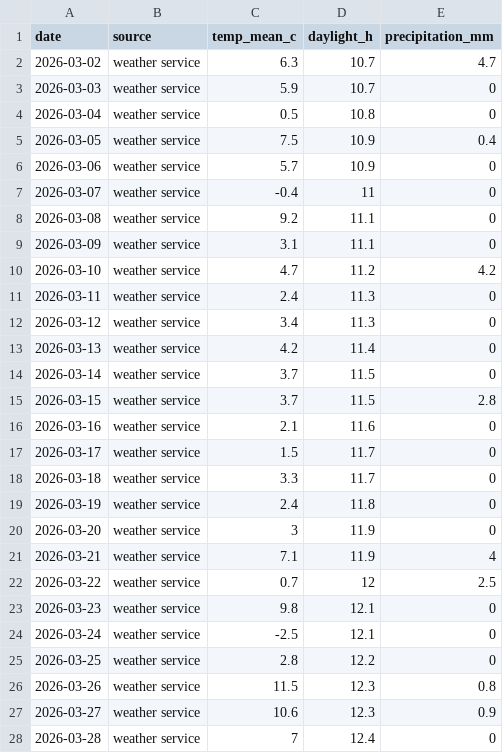
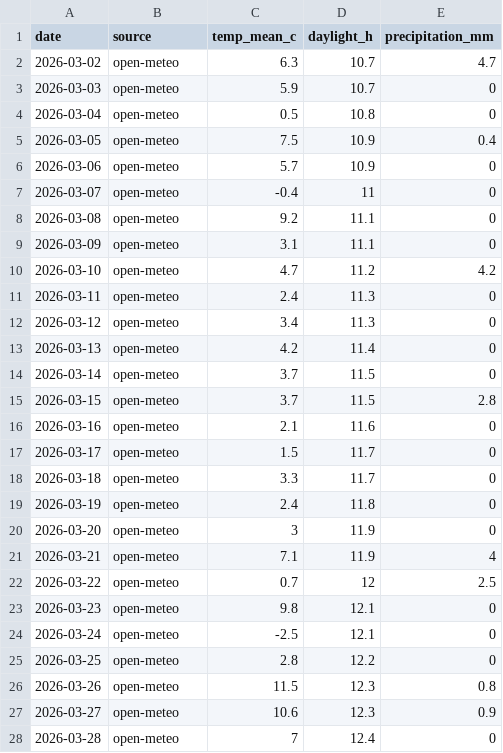
Before and after one commit to flaviaouyang/dotlife, a CSV file: sample/weather.csv, drawn as a sheet; only a part is shown; the diff covers the shown part only.

Commit message:
docs: add the weather guide

```diff
--- a/sample/weather.csv
+++ b/sample/weather.csv
@@ -1,28 +1,28 @@
 date,source,temp_mean_c,daylight_h,precipitation_mm
-2026-03-02,weather service,6.3,10.7,4.7
-2026-03-03,weather service,5.9,10.7,0
-2026-03-04,weather service,0.5,10.8,0
-2026-03-05,weather service,7.5,10.9,0.4
-2026-03-06,weather service,5.7,10.9,0
-2026-03-07,weather service,-0.4,11,0
-2026-03-08,weather service,9.2,11.1,0
-2026-03-09,weather service,3.1,11.1,0
-2026-03-10,weather service,4.7,11.2,4.2
-2026-03-11,weather service,2.4,11.3,0
-2026-03-12,weather service,3.4,11.3,0
-2026-03-13,weather service,4.2,11.4,0
-2026-03-14,weather service,3.7,11.5,0
-2026-03-15,weather service,3.7,11.5,2.8
-2026-03-16,weather service,2.1,11.6,0
-2026-03-17,weather service,1.5,11.7,0
-2026-03-18,weather service,3.3,11.7,0
-2026-03-19,weather service,2.4,11.8,0
-2026-03-20,weather service,3,11.9,0
-2026-03-21,weather service,7.1,11.9,4
-2026-03-22,weather service,0.7,12,2.5
-2026-03-23,weather service,9.8,12.1,0
-2026-03-24,weather service,-2.5,12.1,0
-2026-03-25,weather service,2.8,12.2,0
-2026-03-26,weather service,11.5,12.3,0.8
-2026-03-27,weather service,10.6,12.3,0.9
-2026-03-28,weather service,7,12.4,0
+2026-03-02,open-meteo,6.3,10.7,4.7
+2026-03-03,open-meteo,5.9,10.7,0
+2026-03-04,open-meteo,0.5,10.8,0
+2026-03-05,open-meteo,7.5,10.9,0.4
+2026-03-06,open-meteo,5.7,10.9,0
+2026-03-07,open-meteo,-0.4,11,0
+2026-03-08,open-meteo,9.2,11.1,0
+2026-03-09,open-meteo,3.1,11.1,0
+2026-03-10,open-meteo,4.7,11.2,4.2
+2026-03-11,open-meteo,2.4,11.3,0
+2026-03-12,open-meteo,3.4,11.3,0
+2026-03-13,open-meteo,4.2,11.4,0
+2026-03-14,open-meteo,3.7,11.5,0
+2026-03-15,open-meteo,3.7,11.5,2.8
+2026-03-16,open-meteo,2.1,11.6,0
+2026-03-17,open-meteo,1.5,11.7,0
+2026-03-18,open-meteo,3.3,11.7,0
+2026-03-19,open-meteo,2.4,11.8,0
+2026-03-20,open-meteo,3,11.9,0
+2026-03-21,open-meteo,7.1,11.9,4
+2026-03-22,open-meteo,0.7,12,2.5
+2026-03-23,open-meteo,9.8,12.1,0
+2026-03-24,open-meteo,-2.5,12.1,0
+2026-03-25,open-meteo,2.8,12.2,0
+2026-03-26,open-meteo,11.5,12.3,0.8
+2026-03-27,open-meteo,10.6,12.3,0.9
+2026-03-28,open-meteo,7,12.4,0
```
Also changed, not shown: 155 edited cells elsewhere in this file, 2 other files.
